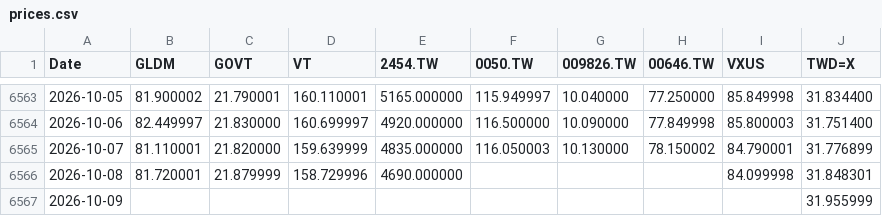
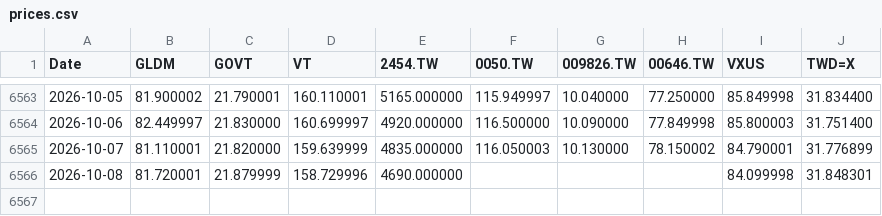
Before and after one commit to Nowar/sspp-try, a CSV file: data/prices.csv, drawn as a sheet; only a part is shown, gaps mark what is left out; the diff names each change by its address in the sheet, - before the commit and + after, or states it on an @@ line.

```diff
--- a/data/prices.csv
+++ b/data/prices.csv
-row 6567: 2026-10-09 |  |  |  |  |  |  |  |  | 31.955999
```
